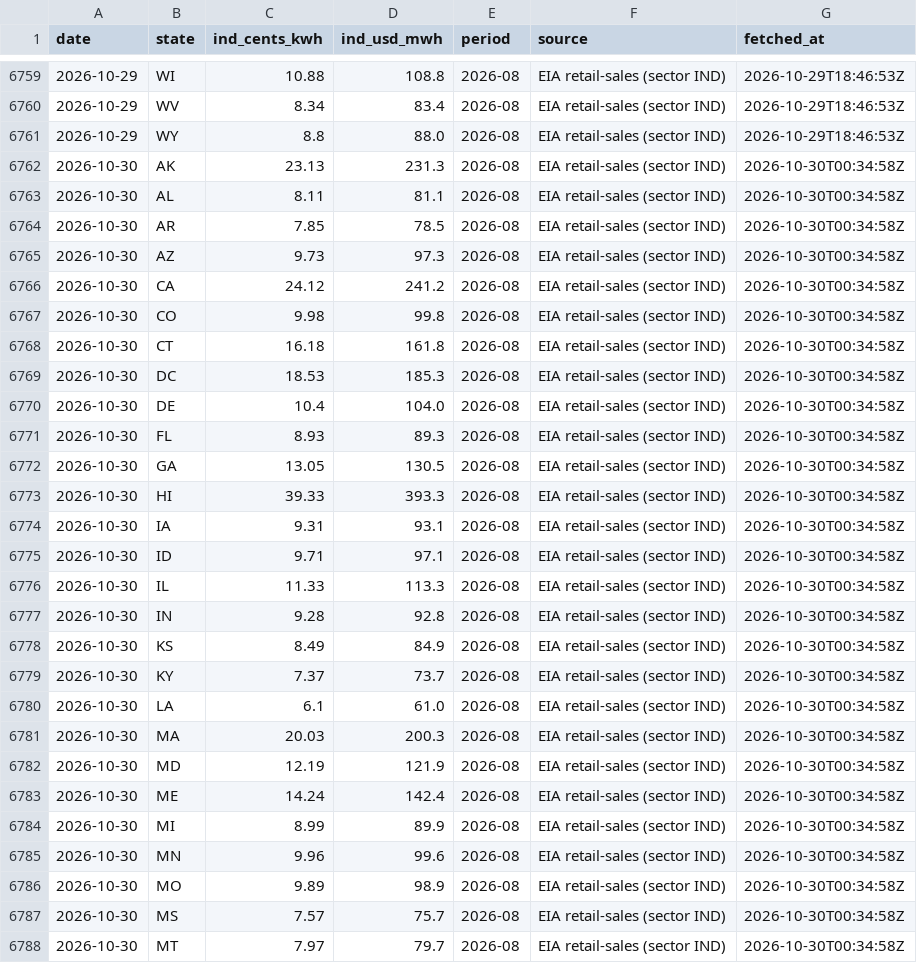
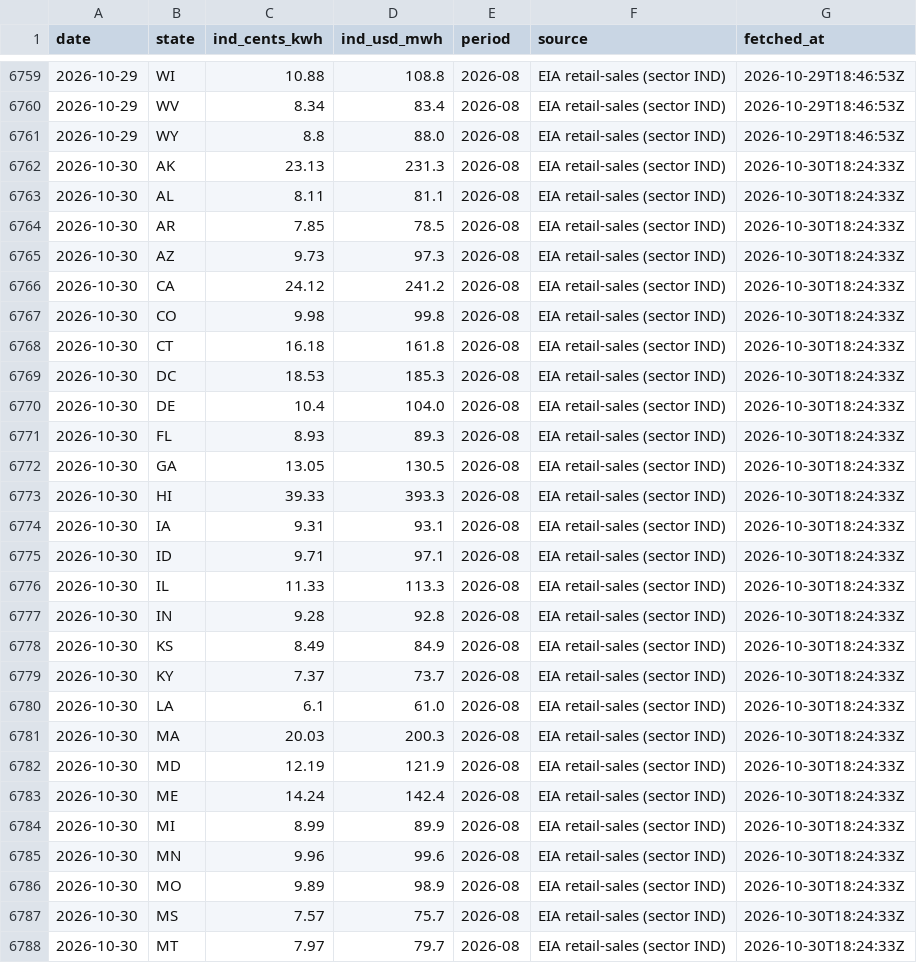
Before and after one commit to vijay-sachdeva/us-ai-infra, a CSV file: data/history/power_econ.csv, drawn as a sheet; only a part is shown, gaps mark what is left out; the diff covers the shown part only.

```diff
--- a/data/history/power_econ.csv
+++ b/data/history/power_econ.csv
@@ -6761,28 +6761,28 @@ date,state,ind_cents_kwh,ind_usd_mwh,period,source,fetched_at
 2026-10-29,WY,8.8,88.0,2026-08,EIA retail-sales (sector IND),2026-10-29T18:46:53Z
-2026-10-30,AK,23.13,231.3,2026-08,EIA retail-sales (sector IND),2026-10-30T00:34:58Z
-2026-10-30,AL,8.11,81.1,2026-08,EIA retail-sales (sector IND),2026-10-30T00:34:58Z
-2026-10-30,AR,7.85,78.5,2026-08,EIA retail-sales (sector IND),2026-10-30T00:34:58Z
-2026-10-30,AZ,9.73,97.3,2026-08,EIA retail-sales (sector IND),2026-10-30T00:34:58Z
-2026-10-30,CA,24.12,241.2,2026-08,EIA retail-sales (sector IND),2026-10-30T00:34:58Z
-2026-10-30,CO,9.98,99.8,2026-08,EIA retail-sales (sector IND),2026-10-30T00:34:58Z
-2026-10-30,CT,16.18,161.8,2026-08,EIA retail-sales (sector IND),2026-10-30T00:34:58Z
-2026-10-30,DC,18.53,185.3,2026-08,EIA retail-sales (sector IND),2026-10-30T00:34:58Z
-2026-10-30,DE,10.4,104.0,2026-08,EIA retail-sales (sector IND),2026-10-30T00:34:58Z
-2026-10-30,FL,8.93,89.3,2026-08,EIA retail-sales (sector IND),2026-10-30T00:34:58Z
-2026-10-30,GA,13.05,130.5,2026-08,EIA retail-sales (sector IND),2026-10-30T00:34:58Z
-2026-10-30,HI,39.33,393.3,2026-08,EIA retail-sales (sector IND),2026-10-30T00:34:58Z
-2026-10-30,IA,9.31,93.1,2026-08,EIA retail-sales (sector IND),2026-10-30T00:34:58Z
-2026-10-30,ID,9.71,97.1,2026-08,EIA retail-sales (sector IND),2026-10-30T00:34:58Z
-2026-10-30,IL,11.33,113.3,2026-08,EIA retail-sales (sector IND),2026-10-30T00:34:58Z
-2026-10-30,IN,9.28,92.8,2026-08,EIA retail-sales (sector IND),2026-10-30T00:34:58Z
-2026-10-30,KS,8.49,84.9,2026-08,EIA retail-sales (sector IND),2026-10-30T00:34:58Z
-2026-10-30,KY,7.37,73.7,2026-08,EIA retail-sales (sector IND),2026-10-30T00:34:58Z
-2026-10-30,LA,6.1,61.0,2026-08,EIA retail-sales (sector IND),2026-10-30T00:34:58Z
-2026-10-30,MA,20.03,200.3,2026-08,EIA retail-sales (sector IND),2026-10-30T00:34:58Z
-2026-10-30,MD,12.19,121.9,2026-08,EIA retail-sales (sector IND),2026-10-30T00:34:58Z
-2026-10-30,ME,14.24,142.4,2026-08,EIA retail-sales (sector IND),2026-10-30T00:34:58Z
-2026-10-30,MI,8.99,89.9,2026-08,EIA retail-sales (sector IND),2026-10-30T00:34:58Z
-2026-10-30,MN,9.96,99.6,2026-08,EIA retail-sales (sector IND),2026-10-30T00:34:58Z
-2026-10-30,MO,9.89,98.9,2026-08,EIA retail-sales (sector IND),2026-10-30T00:34:58Z
-2026-10-30,MS,7.57,75.7,2026-08,EIA retail-sales (sector IND),2026-10-30T00:34:58Z
-2026-10-30,MT,7.97,79.7,2026-08,EIA retail-sales (sector IND),2026-10-30T00:34:58Z
+2026-10-30,AK,23.13,231.3,2026-08,EIA retail-sales (sector IND),2026-10-30T18:24:33Z
+2026-10-30,AL,8.11,81.1,2026-08,EIA retail-sales (sector IND),2026-10-30T18:24:33Z
+2026-10-30,AR,7.85,78.5,2026-08,EIA retail-sales (sector IND),2026-10-30T18:24:33Z
+2026-10-30,AZ,9.73,97.3,2026-08,EIA retail-sales (sector IND),2026-10-30T18:24:33Z
+2026-10-30,CA,24.12,241.2,2026-08,EIA retail-sales (sector IND),2026-10-30T18:24:33Z
+2026-10-30,CO,9.98,99.8,2026-08,EIA retail-sales (sector IND),2026-10-30T18:24:33Z
+2026-10-30,CT,16.18,161.8,2026-08,EIA retail-sales (sector IND),2026-10-30T18:24:33Z
+2026-10-30,DC,18.53,185.3,2026-08,EIA retail-sales (sector IND),2026-10-30T18:24:33Z
+2026-10-30,DE,10.4,104.0,2026-08,EIA retail-sales (sector IND),2026-10-30T18:24:33Z
+2026-10-30,FL,8.93,89.3,2026-08,EIA retail-sales (sector IND),2026-10-30T18:24:33Z
+2026-10-30,GA,13.05,130.5,2026-08,EIA retail-sales (sector IND),2026-10-30T18:24:33Z
+2026-10-30,HI,39.33,393.3,2026-08,EIA retail-sales (sector IND),2026-10-30T18:24:33Z
+2026-10-30,IA,9.31,93.1,2026-08,EIA retail-sales (sector IND),2026-10-30T18:24:33Z
+2026-10-30,ID,9.71,97.1,2026-08,EIA retail-sales (sector IND),2026-10-30T18:24:33Z
+2026-10-30,IL,11.33,113.3,2026-08,EIA retail-sales (sector IND),2026-10-30T18:24:33Z
+2026-10-30,IN,9.28,92.8,2026-08,EIA retail-sales (sector IND),2026-10-30T18:24:33Z
+2026-10-30,KS,8.49,84.9,2026-08,EIA retail-sales (sector IND),2026-10-30T18:24:33Z
+2026-10-30,KY,7.37,73.7,2026-08,EIA retail-sales (sector IND),2026-10-30T18:24:33Z
+2026-10-30,LA,6.1,61.0,2026-08,EIA retail-sales (sector IND),2026-10-30T18:24:33Z
+2026-10-30,MA,20.03,200.3,2026-08,EIA retail-sales (sector IND),2026-10-30T18:24:33Z
+2026-10-30,MD,12.19,121.9,2026-08,EIA retail-sales (sector IND),2026-10-30T18:24:33Z
+2026-10-30,ME,14.24,142.4,2026-08,EIA retail-sales (sector IND),2026-10-30T18:24:33Z
+2026-10-30,MI,8.99,89.9,2026-08,EIA retail-sales (sector IND),2026-10-30T18:24:33Z
+2026-10-30,MN,9.96,99.6,2026-08,EIA retail-sales (sector IND),2026-10-30T18:24:33Z
+2026-10-30,MO,9.89,98.9,2026-08,EIA retail-sales (sector IND),2026-10-30T18:24:33Z
+2026-10-30,MS,7.57,75.7,2026-08,EIA retail-sales (sector IND),2026-10-30T18:24:33Z
+2026-10-30,MT,7.97,79.7,2026-08,EIA retail-sales (sector IND),2026-10-30T18:24:33Z
```
Also changed, not shown: 25 edited cells elsewhere in this file, data/history/gpu_prices.csv, data/history/grid.csv, 9 other files.
